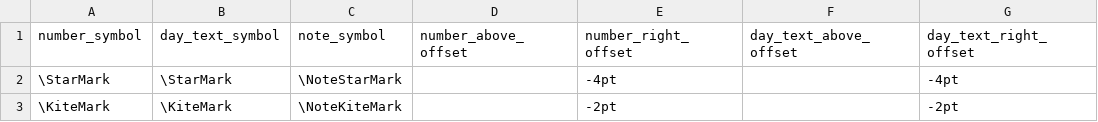
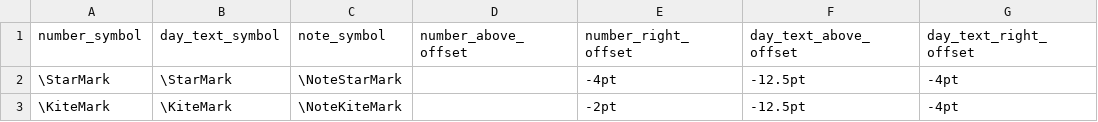
Before and after one commit to profound-labs/fs-calendar-templates, a CSV file: data/mark_defaults.csv, drawn as a sheet.

```diff
--- a/data/mark_defaults.csv
+++ b/data/mark_defaults.csv
@@ -1,3 +1,3 @@
 number_symbol;day_text_symbol;note_symbol;number_above_offset;number_right_offset;day_text_above_offset;day_text_right_offset
-\StarMark;\StarMark;\NoteStarMark;;-4pt;;-4pt
-\KiteMark;\KiteMark;\NoteKiteMark;;-2pt;;-2pt
+\StarMark;\StarMark;\NoteStarMark;;-4pt;-12.5pt;-4pt
+\KiteMark;\KiteMark;\NoteKiteMark;;-2pt;-12.5pt;-4pt
```
Also changed, not shown: 15 other files.
